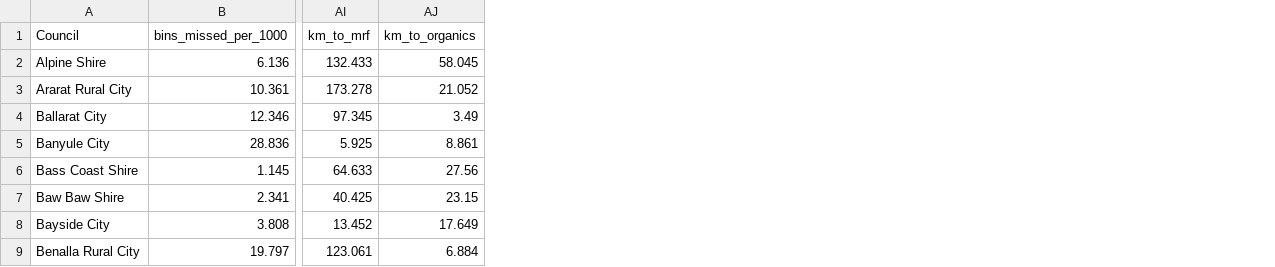
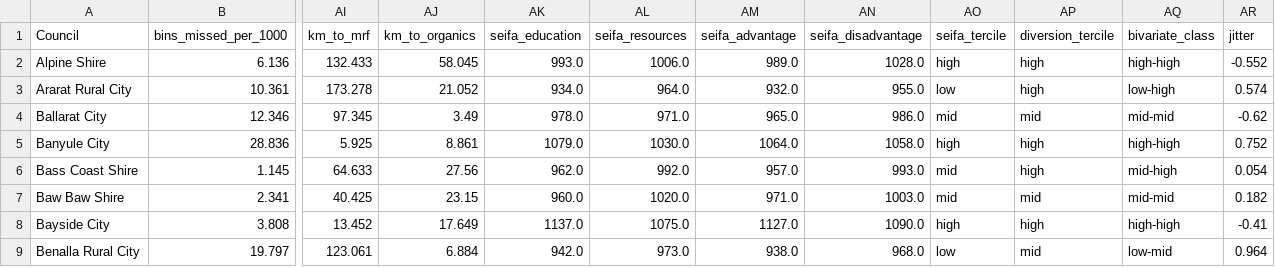
Before and after one commit to RohanPant1/fit3179-vic-waste, a CSV file: data/council_snapshot_latest.csv, drawn as a sheet; only a part is shown, gaps mark what is left out; the diff names each change by its address in the sheet, - before the commit and + after, or states it on an @@ line.

```diff
--- a/data/council_snapshot_latest.csv
+++ b/data/council_snapshot_latest.csv
+column AK (seifa_education), rows 2-9: 993.0 | 934.0 | 978.0 | 1079.0 | 962.0 | 960.0 | 1137.0 | 942.0
+column AL (seifa_resources), rows 2-9: 1006.0 | 964.0 | 971.0 | 1030.0 | 992.0 | 1020.0 | 1075.0 | 973.0
+column AM (seifa_advantage), rows 2-9: 989.0 | 932.0 | 965.0 | 1064.0 | 957.0 | 971.0 | 1127.0 | 938.0
+column AN (seifa_disadvantage), rows 2-9: 1028.0 | 955.0 | 986.0 | 1058.0 | 993.0 | 1003.0 | 1090.0 | 968.0
+column AO (seifa_tercile), rows 2-9: high | low | mid | high | mid | mid | high | low
+column AP (diversion_tercile), rows 2-9: high | high | mid | high | high | mid | high | mid
+column AQ (bivariate_class), rows 2-9: high-high | low-high | mid-mid | high-high | mid-high | mid-mid | high-high | low-mid
+column AR (jitter), rows 2-9: -0.552 | 0.574 | -0.62 | 0.752 | 0.054 | 0.182 | -0.41 | 0.964
```
Also changed, not shown: 1 other file.
